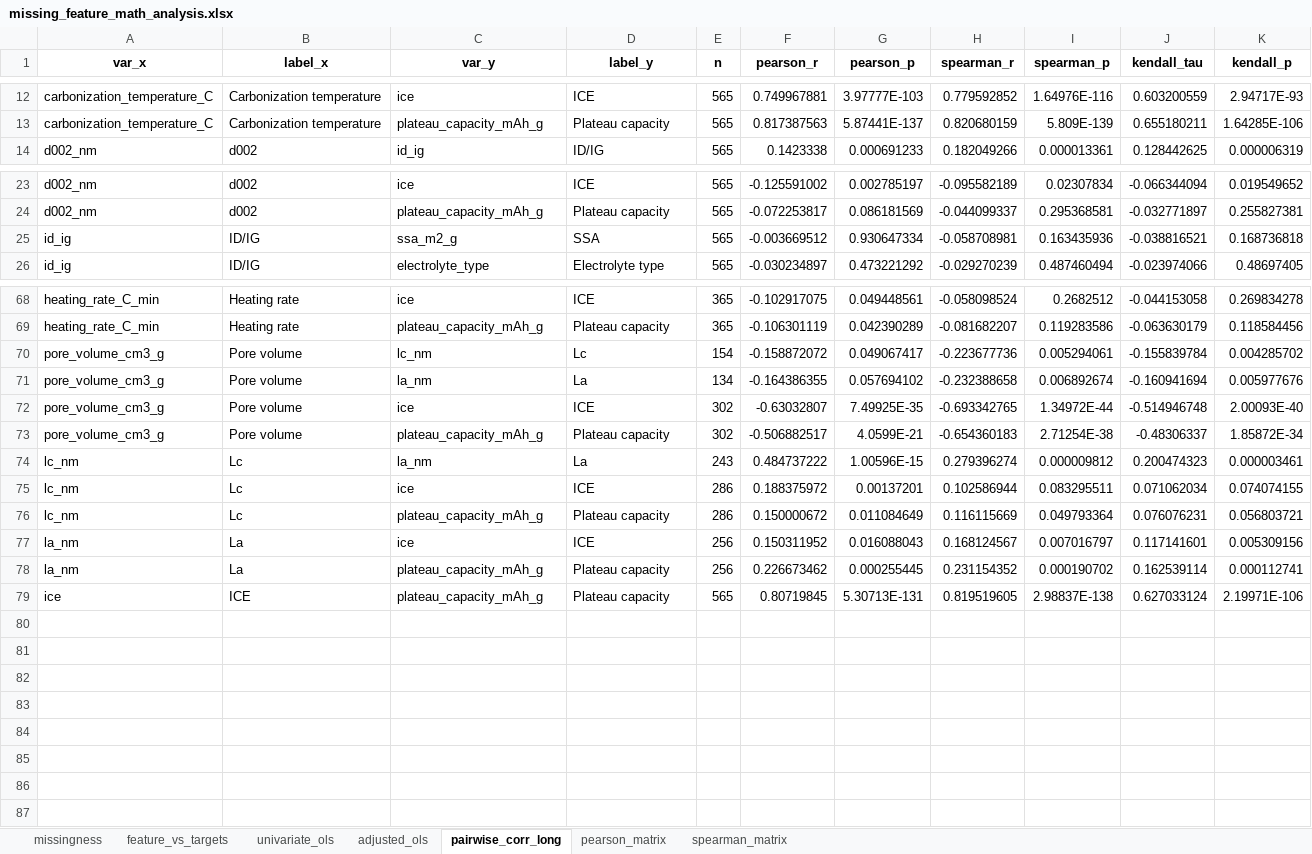
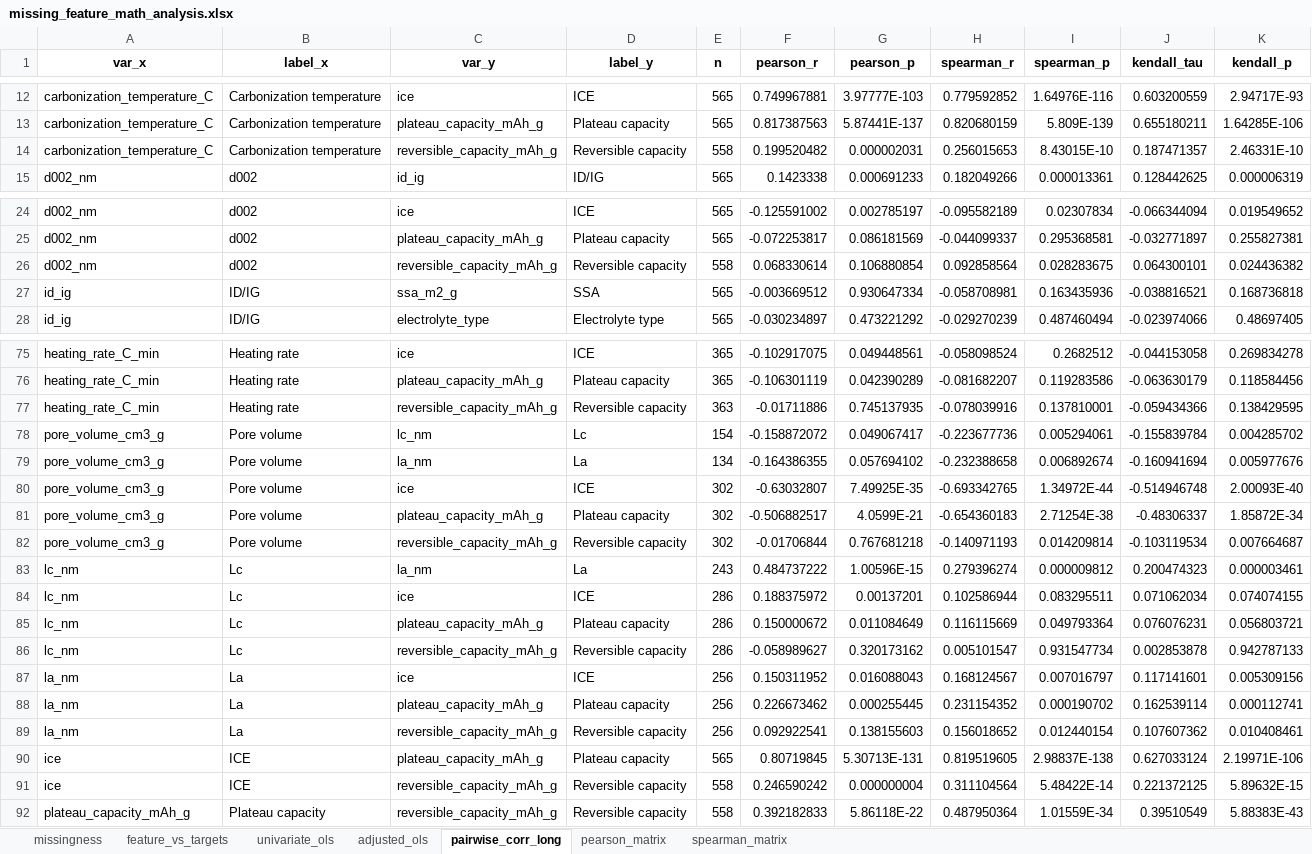
Before and after one commit to erweixi/Targeted-Screened-Hard-Carbon, an Excel workbook: results/reviewer_extension_fixed/missing_feature_analysis/missing_feature_math_analysis/missing_feature_math_analysis.xlsx, sheet pairwise_corr_long, drawn as a sheet; only a part is shown, gaps mark what is left out; values as stored, in another font and other column widths than the file's, no borders; the diff covers the shown part only; the diff names each change by its address in the sheet, - before the commit and + after, or states it on an @@ line.

Commit message:
Add scripts for generating feature importance rankings and heatmaps
- Introduced `make_missing_feature_correlation_heatmap.py` to create a heatmap including reversible capacity based on updated correlation matrices.
- Added `make_multimodel_rank_supplement.py` to compute and save feature rankings for Linear, Lasso, and Neural Network models, integrating with existing SHAP summaries for RF, GBR, XGB, and Ridge.
- Generated new CSV files for permutation importance rankings and mean absolute SHAP values, enhancing the analysis of model feature importance.
- Outputs are saved in structured directories for easy access and visualization.

```diff
--- a/results/reviewer_extension_fixed/missing_feature_analysis/missing_feature_math_analysis/missing_feature_math_analysis.xlsx (sheet pairwise_corr_long)
+++ b/results/reviewer_extension_fixed/missing_feature_analysis/missing_feature_math_analysis/missing_feature_math_analysis.xlsx (sheet pairwise_corr_long)
+row 14: carbonization_temperature_C | Carbonization temperature | reversible_capacity_mAh_g | Reversible capacity | 558 | 0.199520482 | 0.000002031 | 0.256015653 | 8.43015E-10 | 0.187471357 | 2.46331E-10
+row 26: d002_nm | d002 | reversible_capacity_mAh_g | Reversible capacity | 558 | 0.068330614 | 0.106880854 | 0.092858564 | 0.028283675 | 0.064300101 | 0.024436382
+row 77: heating_rate_C_min | Heating rate | reversible_capacity_mAh_g | Reversible capacity | 363 | -0.01711886 | 0.745137935 | -0.078039916 | 0.137810001 | -0.059434366 | 0.138429595
+row 82: pore_volume_cm3_g | Pore volume | reversible_capacity_mAh_g | Reversible capacity | 302 | -0.01706844 | 0.767681218 | -0.140971193 | 0.014209814 | -0.103119534 | 0.007664687
+row 86: lc_nm | Lc | reversible_capacity_mAh_g | Reversible capacity | 286 | -0.058989627 | 0.320173162 | 0.005101547 | 0.931547734 | 0.002853878 | 0.942787133
+row 89: la_nm | La | reversible_capacity_mAh_g | Reversible capacity | 256 | 0.092922541 | 0.138155603 | 0.156018652 | 0.012440154 | 0.107607362 | 0.010408461
+row 91: ice | ICE | reversible_capacity_mAh_g | Reversible capacity | 558 | 0.246590242 | 0.000000004 | 0.311104564 | 5.48422E-14 | 0.221372125 | 5.89632E-15
+row 92: plateau_capacity_mAh_g | Plateau capacity | reversible_capacity_mAh_g | Reversible capacity | 558 | 0.392182833 | 5.86118E-22 | 0.487950364 | 1.01559E-34 | 0.39510549 | 5.88383E-43
```
Also changed, not shown: 5 added rows elsewhere in this sheet, sheet spearman_matrix, sheet pearson_matrix, 56 other files.
